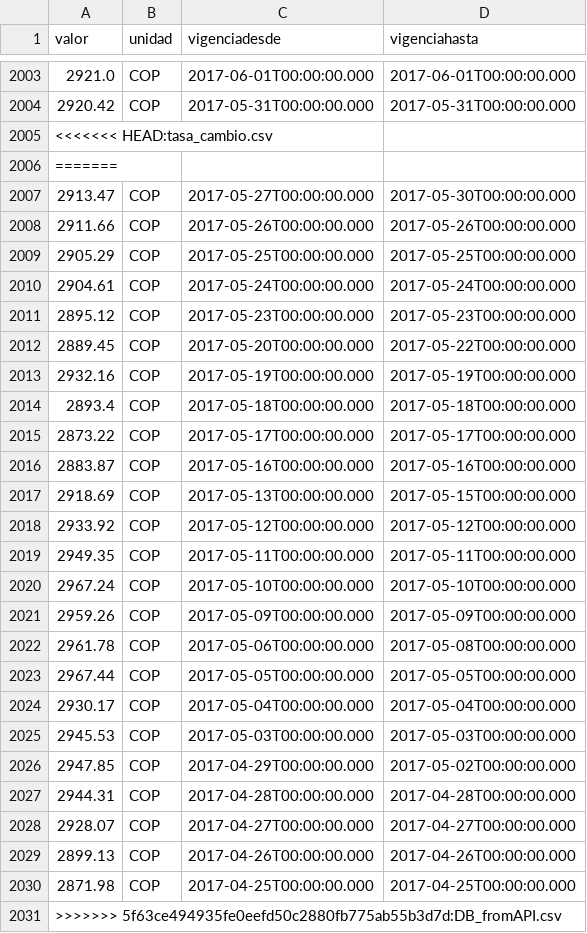
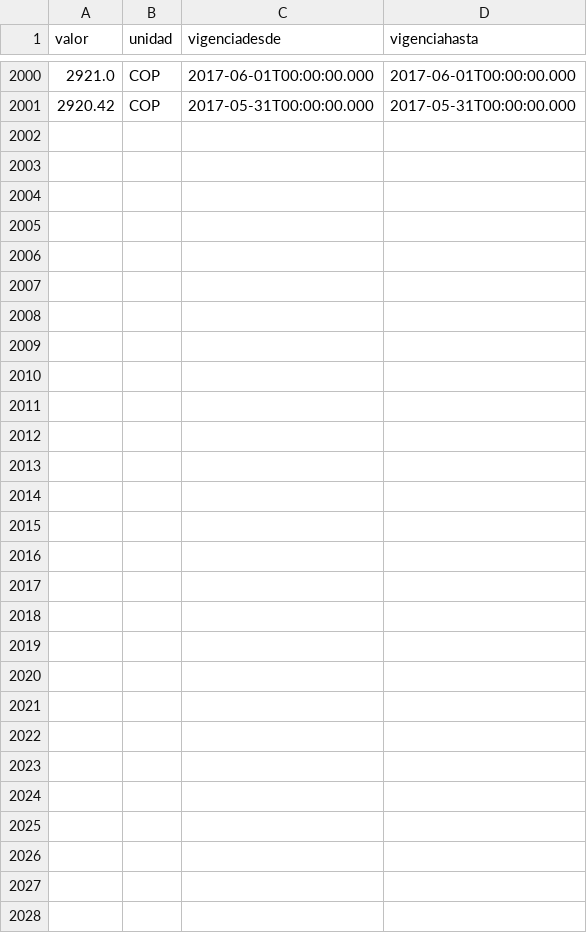
Before and after one commit to alejojimenezz/Dollar-Exchange-Rate, a CSV file: DB_fromAPI.csv, drawn as a sheet; only a part is shown, gaps mark what is left out; the diff covers the shown part only.

```diff
--- a/DB_fromAPI.csv
+++ b/DB_fromAPI.csv
@@ -2004,28 +2001 @@ valor,unidad,vigenciadesde,vigenciahasta
 2920.42,COP,2017-05-31T00:00:00.000,2017-05-31T00:00:00.000
-<<<<<<< HEAD:tasa_cambio.csv
-=======
-2913.47,COP,2017-05-27T00:00:00.000,2017-05-30T00:00:00.000
-2911.66,COP,2017-05-26T00:00:00.000,2017-05-26T00:00:00.000
-2905.29,COP,2017-05-25T00:00:00.000,2017-05-25T00:00:00.000
-2904.61,COP,2017-05-24T00:00:00.000,2017-05-24T00:00:00.000
-2895.12,COP,2017-05-23T00:00:00.000,2017-05-23T00:00:00.000
-2889.45,COP,2017-05-20T00:00:00.000,2017-05-22T00:00:00.000
-2932.16,COP,2017-05-19T00:00:00.000,2017-05-19T00:00:00.000
-2893.4,COP,2017-05-18T00:00:00.000,2017-05-18T00:00:00.000
-2873.22,COP,2017-05-17T00:00:00.000,2017-05-17T00:00:00.000
-2883.87,COP,2017-05-16T00:00:00.000,2017-05-16T00:00:00.000
-2918.69,COP,2017-05-13T00:00:00.000,2017-05-15T00:00:00.000
-2933.92,COP,2017-05-12T00:00:00.000,2017-05-12T00:00:00.000
-2949.35,COP,2017-05-11T00:00:00.000,2017-05-11T00:00:00.000
-2967.24,COP,2017-05-10T00:00:00.000,2017-05-10T00:00:00.000
-2959.26,COP,2017-05-09T00:00:00.000,2017-05-09T00:00:00.000
-2961.78,COP,2017-05-06T00:00:00.000,2017-05-08T00:00:00.000
-2967.44,COP,2017-05-05T00:00:00.000,2017-05-05T00:00:00.000
-2930.17,COP,2017-05-04T00:00:00.000,2017-05-04T00:00:00.000
-2945.53,COP,2017-05-03T00:00:00.000,2017-05-03T00:00:00.000
-2947.85,COP,2017-04-29T00:00:00.000,2017-05-02T00:00:00.000
-2944.31,COP,2017-04-28T00:00:00.000,2017-04-28T00:00:00.000
-2928.07,COP,2017-04-27T00:00:00.000,2017-04-27T00:00:00.000
-2899.13,COP,2017-04-26T00:00:00.000,2017-04-26T00:00:00.000
-2871.98,COP,2017-04-25T00:00:00.000,2017-04-25T00:00:00.000
->>>>>>> 5f63ce494935fe0eefd50c2880fb775ab55b3d7d:DB_fromAPI.csv
```
Also changed, not shown: 3 removed rows elsewhere in this file, 2 other files.
